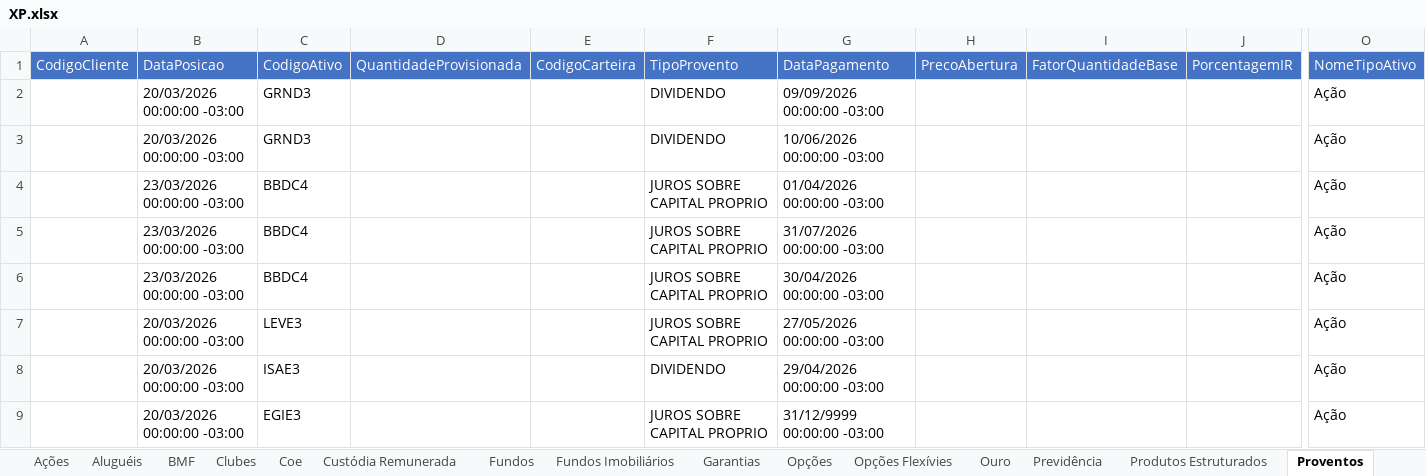
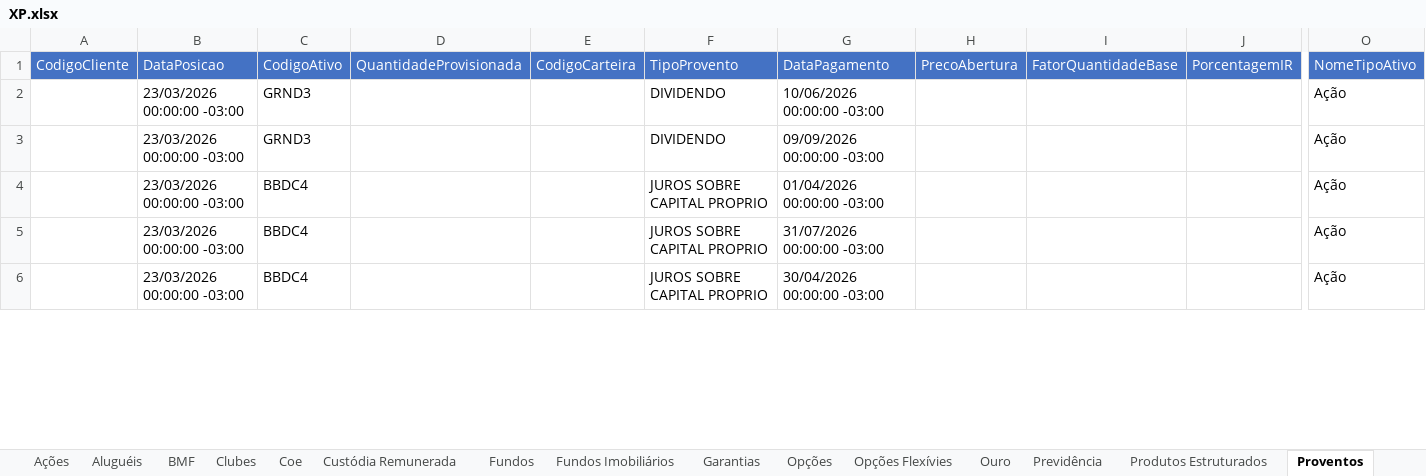
Before and after one commit to AloacaoMWealth/alocationmwealth, an Excel workbook: posicoes/XP.xlsx, sheet Proventos, drawn as a sheet; only a part is shown, gaps mark what is left out; values as stored, in another font and other column widths than the file's, no borders; removed rows and columns are numbered as before the commit, all else as after; rows hold the shown columns only; the diff covers the shown part only; the diff names each change by its address in the sheet, - before the commit and + after, or states it on an @@ line.

```diff
--- a/posicoes/XP.xlsx (sheet Proventos)
+++ b/posicoes/XP.xlsx (sheet Proventos)
-B2:B3: 20/03/2026 00:00:00 -03:00
+B2:B3: 23/03/2026 00:00:00 -03:00
-G2: 09/09/2026 00:00:00 -03:00
+G2: 10/06/2026 00:00:00 -03:00
-G3: 10/06/2026 00:00:00 -03:00
+G3: 09/09/2026 00:00:00 -03:00
-row 7:  | 20/03/2026 00:00:00 -03:00 | LEVE3 |  |  | JUROS SOBRE CAPITAL PROPRIO | 27/05/2026 00:00:00 -03:00 |  |  |  | Ação
-row 8:  | 20/03/2026 00:00:00 -03:00 | ISAE3 |  |  | DIVIDENDO | 29/04/2026 00:00:00 -03:00 |  |  |  | Ação
-row 9:  | 20/03/2026 00:00:00 -03:00 | EGIE3 |  |  | JUROS SOBRE CAPITAL PROPRIO | 31/12/9999 00:00:00 -03:00 |  |  |  | Ação
```
Also changed, not shown: other rows of this sheet, sheet Fundos Imobiliários, sheet Fundos, sheet Financeiro, sheet Ações, sheet Custódia Remunerada, sheet Proventos Fundo Imob, 3 more sheets, posicoes/BTG.xlsx, 1 other file.
